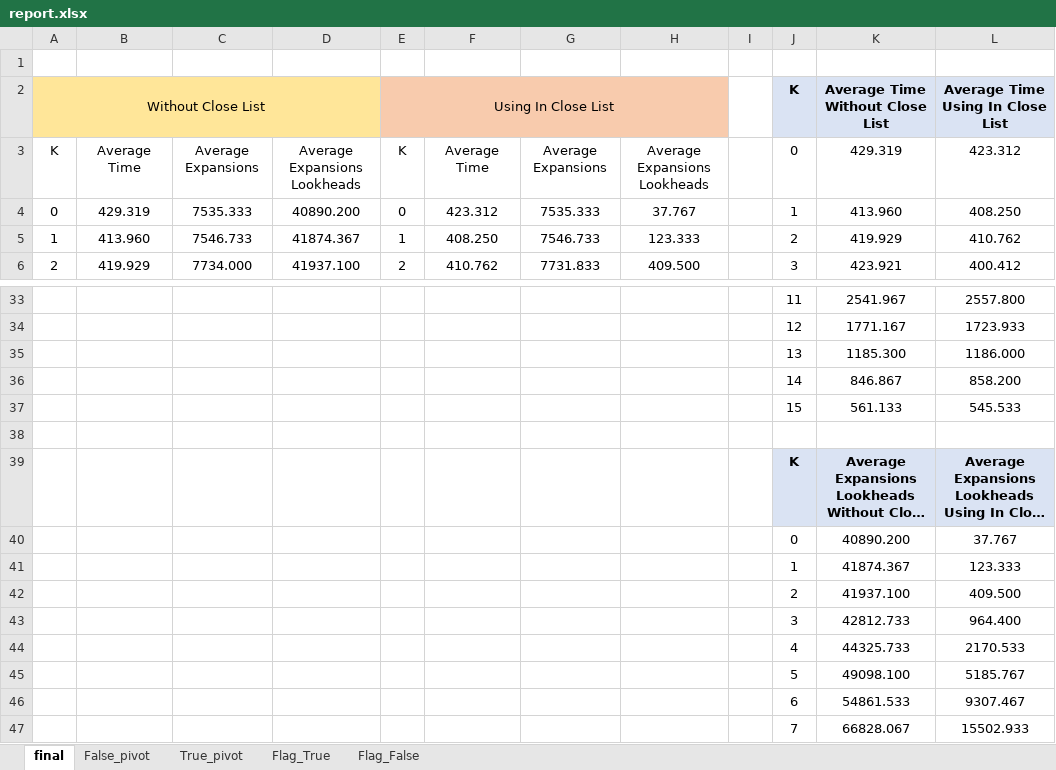
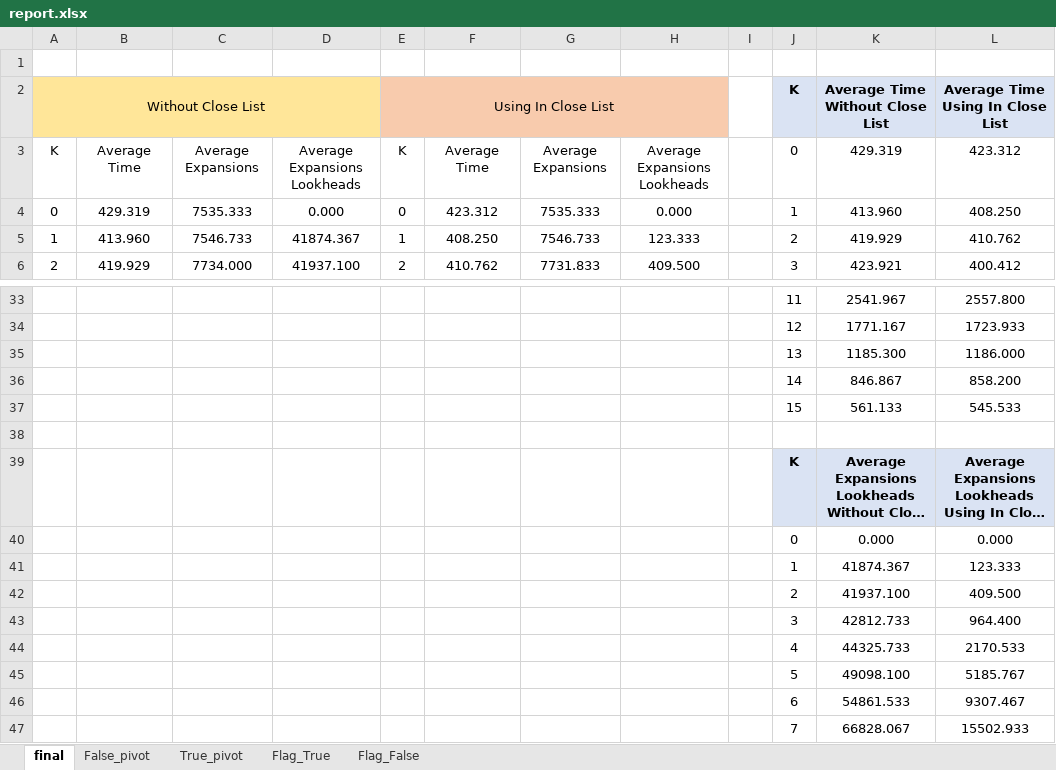
Before and after one commit to NoaTal1996/A-Star-with-Lookhead, an Excel workbook: report.xlsx, sheet final, drawn as a sheet; only a part is shown, gaps mark what is left out; long unchanged cells end in …; values as stored, in another font and other column widths than the file's, no borders; charts and pictures not drawn; removed rows and columns are numbered as before the commit, all else as after; the diff names each change by its address in the sheet, - before the commit and + after, or states it on an @@ line.

```diff
--- a/report.xlsx (sheet final)
+++ b/report.xlsx (sheet final)
-D4: 40890.200
+D4: 0.000
-H4: 37.767
+H4: 0.000
-row 40:  |  |  |  |  |  |  |  |  | 0 | 40890.200 | 37.767
+row 40:  |  |  |  |  |  |  |  |  | 0 | 0.000 | 0.000
```
Also changed, not shown: sheet Flag_True, sheet Flag_False, sheet True_pivot, sheet False_pivot, charts or pictures.
